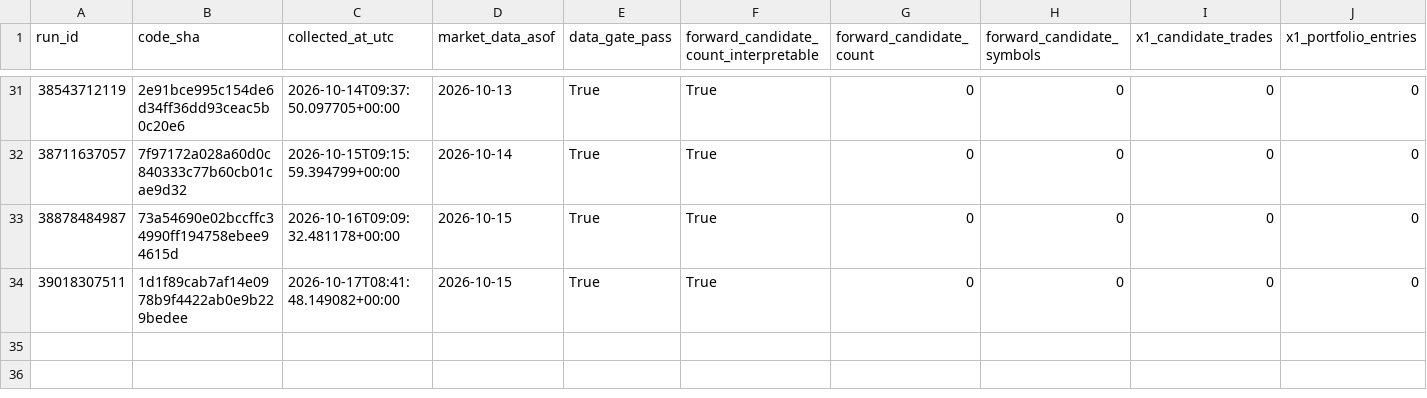
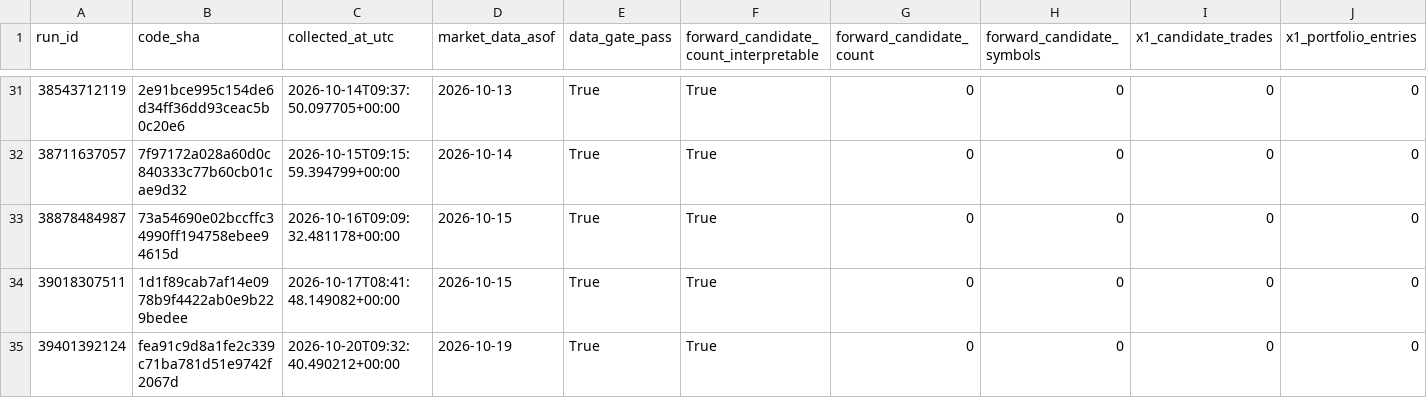
Before and after one commit to azharmz/ussy-canslim-core, a CSV file: evidence/fwd1/observations.csv, drawn as a sheet; only a part is shown, gaps mark what is left out; rows hold the shown columns only; the diff names each change by its address in the sheet, - before the commit and + after, or states it on an @@ line.

```diff
--- a/evidence/fwd1/observations.csv
+++ b/evidence/fwd1/observations.csv
+row 35: 39401392124 | fea91c9d8a1fe2c339c71ba781d51e9742f2067d | 2026-10-20T09:32:40.490212+00:00 | 2026-10-19 | True | True | 0 | 0 | 0 | 0
```
Also changed, not shown: 4 other files.
